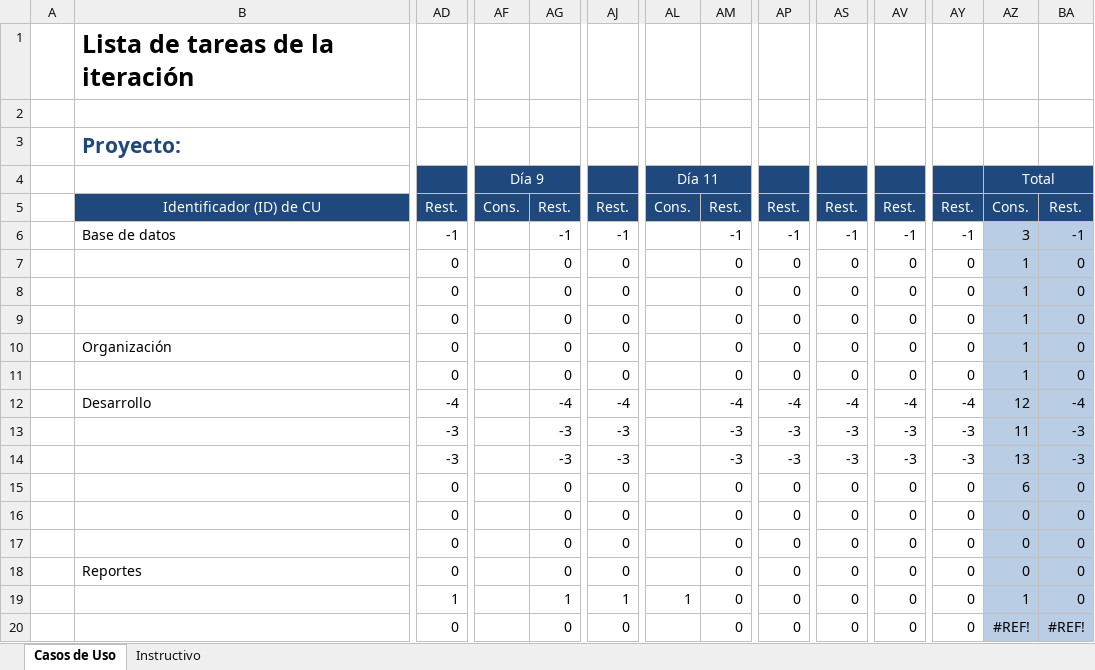
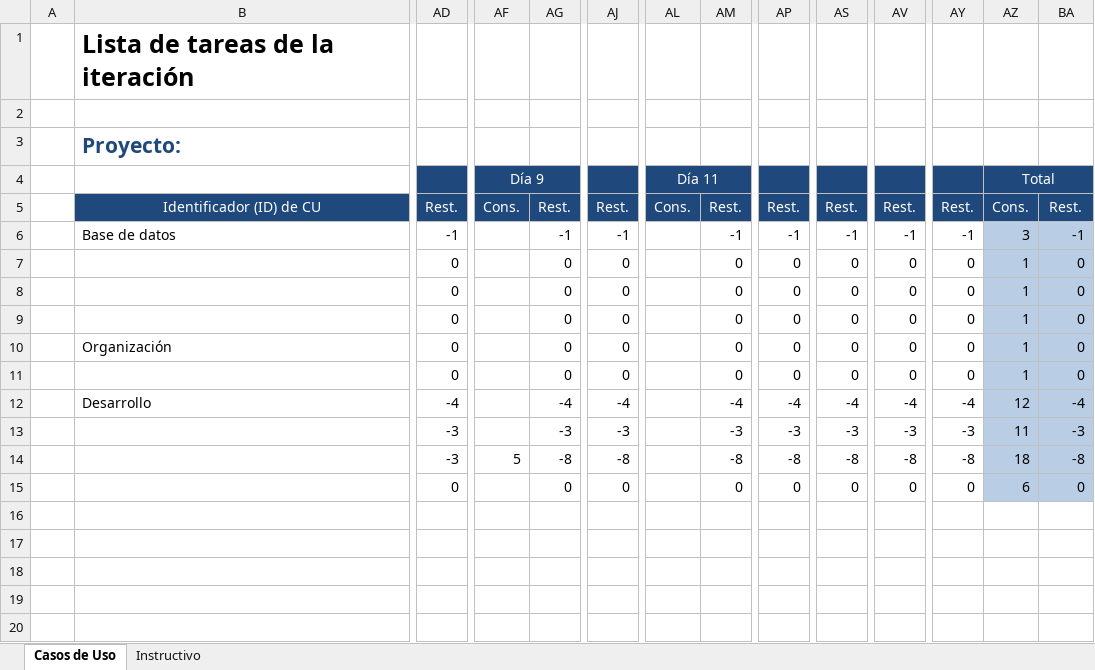
Before and after one commit to Senzho/DesarrolloSoftwareISO, an Excel workbook: Plantillas/Plantilla Lista de Tareas de la 3ra Iteración.xlsx, sheet Casos de Uso, drawn as a sheet; only a part is shown, gaps mark what is left out; values as stored, in another font and other column widths than the file's, no borders; rows hold the shown columns only; the diff names each change by its address in the sheet, - before the commit and + after, or states it on an @@ line.

Commit message:
Plantilla de iteracion correcta hasta el dia  3 de abril
corrección de plantilla hasta 3 de abril

```diff
--- a/Plantillas/Plantilla Lista de Tareas de la 3ra Iteración.xlsx (sheet Casos de Uso)
+++ b/Plantillas/Plantilla Lista de Tareas de la 3ra Iteración.xlsx (sheet Casos de Uso)
-AF14 (Día 9): (empty)
+AF14 (Día 9): 5
-AG14: -3
+AG14: -8
-AJ14: -3
+AJ14: -8
-AM14: -3
+AM14: -8
-AP14: -3
+AP14: -8
-AS14: -3
+AS14: -8
-AV14: -3
+AV14: -8
-AY14: -3
+AY14: -8
-AZ14 (Total): 13
+AZ14 (Total): 18
-BA14: -3
+BA14: -8
-row 16:  |  | 0 |  | 0 | 0 |  | 0 | 0 | 0 | 0 | 0 | 0 | 0
-row 17:  |  | 0 |  | 0 | 0 |  | 0 | 0 | 0 | 0 | 0 | 0 | 0
-row 18:  | Reportes | 0 |  | 0 | 0 |  | 0 | 0 | 0 | 0 | 0 | 0 | 0
-row 19:  |  | 1 |  | 1 | 1 | 1 | 0 | 0 | 0 | 0 | 0 | 1 | 0
-row 20:  |  | 0 |  | 0 | 0 |  | 0 | 0 | 0 | 0 | 0 | #REF! | #REF!
```
